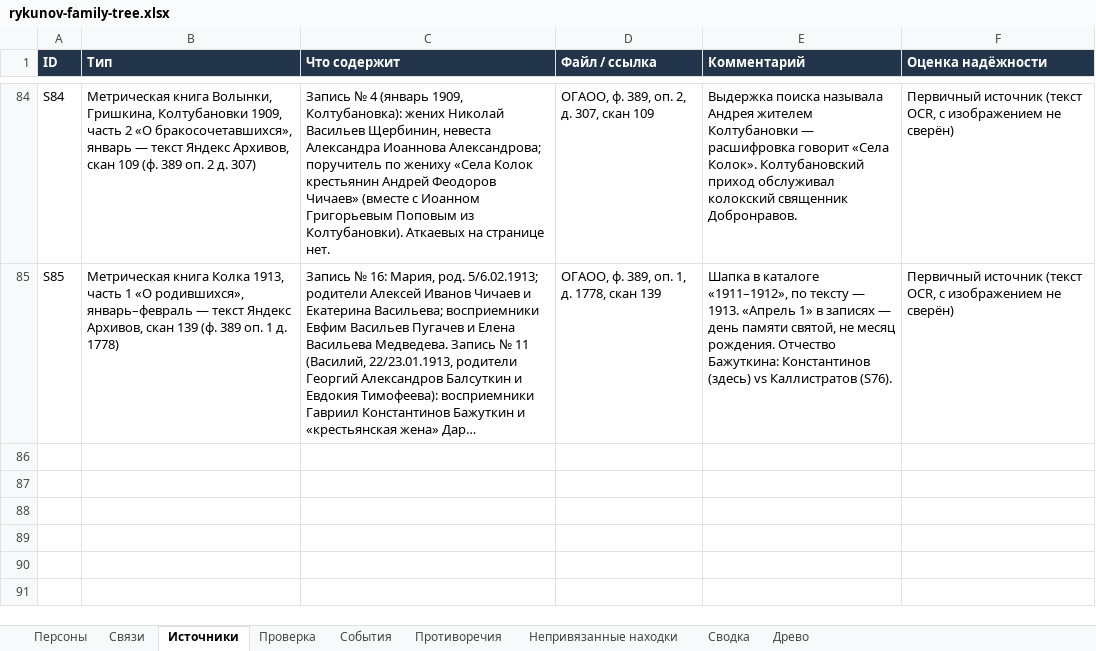
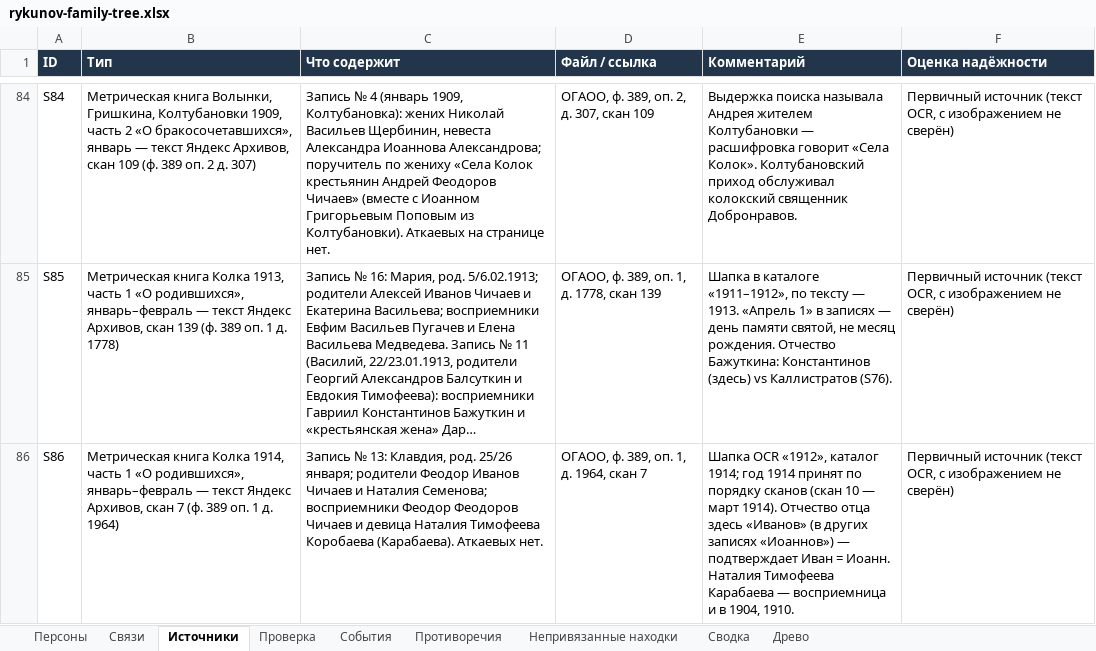
Before and after one commit to kilevoy/rykunov-family-tree, an Excel workbook: data/rykunov-family-tree.xlsx, sheet Источники, drawn as a sheet; only a part is shown, gaps mark what is left out; long unchanged cells end in …; values as stored, in another font and other column widths than the file's, no borders; the diff names each change by its address in the sheet, - before the commit and + after, or states it on an @@ line.

```diff
--- a/data/rykunov-family-tree.xlsx (sheet Источники)
+++ b/data/rykunov-family-tree.xlsx (sheet Источники)
+row 86: S86 | Метрическая книга Колка 1914, часть 1 «О родившихся», январь–февраль — текст Яндекс Архивов, скан 7 (ф. 389 оп. 1 д. 1964) | Запись № 13: Клавдия, род. 25/26 января; родители Феодор Иванов Чичаев и Наталия Семенова; восприемники Феодор Феодоров Чичаев и девица Наталия Тимофеева Коробаева (Карабаева). Аткаевых нет. | ОГАОО, ф. 389, оп. 1, д. 1964, скан 7 | Шапка OCR «1912», каталог 1914; год 1914 принят по порядку сканов (скан 10 — март 1914). Отчество отца здесь «Иванов» (в других записях «Иоаннов») — подтверждает Иван = Иоанн. Наталия Тимофеева Карабаева — восприемница и в 1904, 1910. | Первичный источник (текст OCR, с изображением не сверён)
```
Also changed, not shown: sheet Связи, sheet Персоны, 1 other file.
